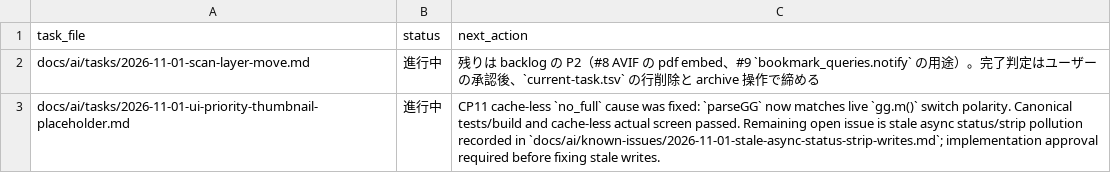
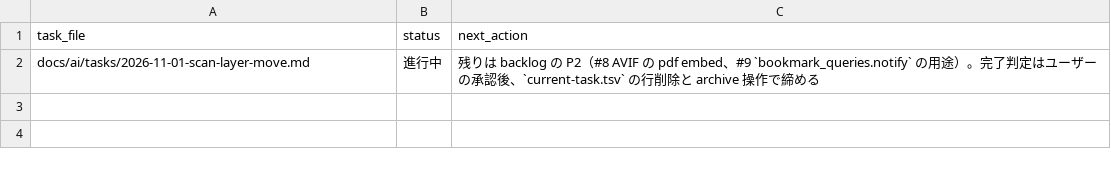
Before and after one commit to BWDSF3104/hitomi-hub, a TSV file: docs/ai/current-task.tsv, drawn as a sheet; the diff names each change by its address in the sheet, - before the commit and + after, or states it on an @@ line.

```diff
--- a/docs/ai/current-task.tsv
+++ b/docs/ai/current-task.tsv
-row 3: docs/ai/tasks/2026-11-01-ui-priority-thumbnail-placeholder.md | 進行中 | CP11 cache-less `no_full` cause was fixed: `parseGG` now matches live `gg.m()` switch polarity. Canonical tests/build and cache-less actual screen passed. Remaining open issue is stale async status/strip pollution recorded in `docs/ai/known-issues/2026-11-01-stale-async-status-strip-writes.md`; implementation approval required before fixing stale writes.
```
Also changed, not shown: 4 other files.
